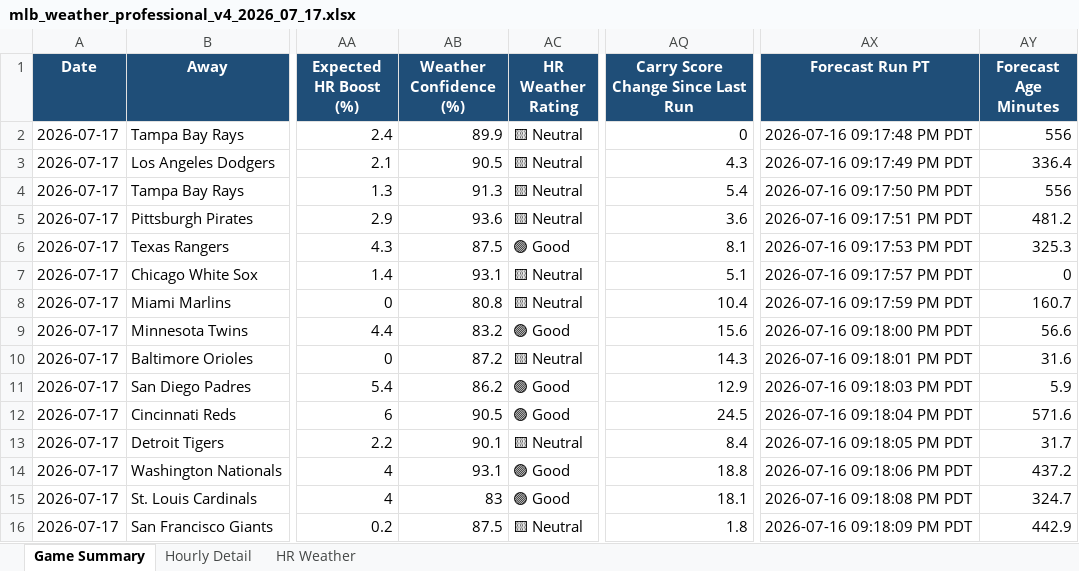
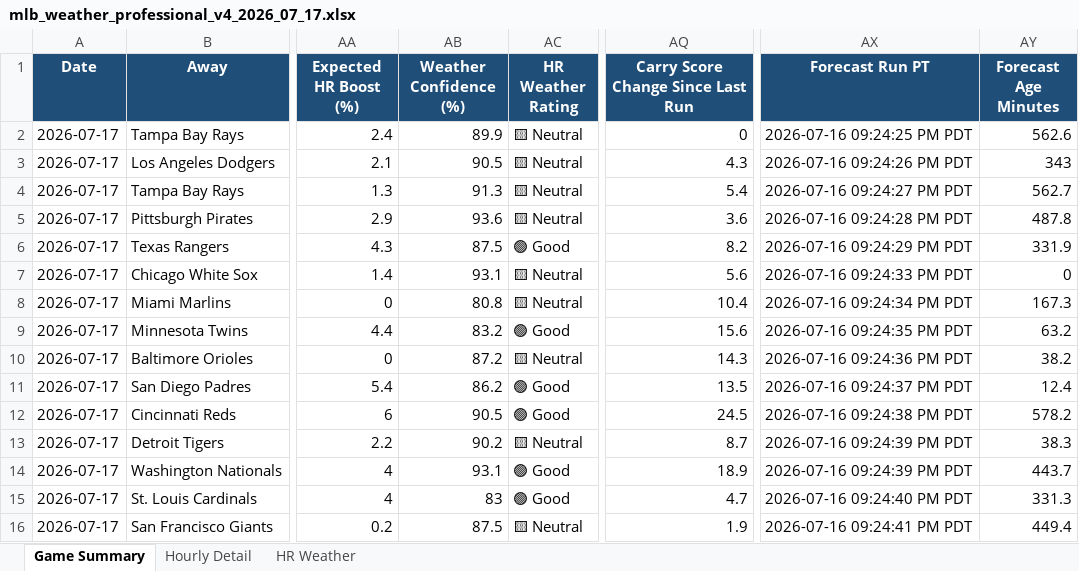
Before and after one commit to pzbaseball/mlb-site-data, an Excel workbook: mlb_weather_professional_v4_2026_07_17.xlsx, sheet Game Summary, drawn as a sheet; only a part is shown, gaps mark what is left out; values as stored, in another font and other column widths than the file's, no borders; conditional formats not drawn; the diff names each change by its address in the sheet, - before the commit and + after, or states it on an @@ line.

Commit message:
Update MLB weather 2026-07-16 09:24 PM PT

```diff
--- a/mlb_weather_professional_v4_2026_07_17.xlsx (sheet Game Summary)
+++ b/mlb_weather_professional_v4_2026_07_17.xlsx (sheet Game Summary)
-AX2 (Forecast Run PT): 2026-07-16 09:17:48 PM PDT
+AX2 (Forecast Run PT): 2026-07-16 09:24:25 PM PDT
-AY2 (Forecast Age Minutes): 556
+AY2 (Forecast Age Minutes): 562.6
-AX3 (Forecast Run PT): 2026-07-16 09:17:49 PM PDT
+AX3 (Forecast Run PT): 2026-07-16 09:24:26 PM PDT
-AY3 (Forecast Age Minutes): 336.4
+AY3 (Forecast Age Minutes): 343
-AX4 (Forecast Run PT): 2026-07-16 09:17:50 PM PDT
+AX4 (Forecast Run PT): 2026-07-16 09:24:27 PM PDT
-AY4 (Forecast Age Minutes): 556
+AY4 (Forecast Age Minutes): 562.7
-AX5 (Forecast Run PT): 2026-07-16 09:17:51 PM PDT
+AX5 (Forecast Run PT): 2026-07-16 09:24:28 PM PDT
-AY5 (Forecast Age Minutes): 481.2
+AY5 (Forecast Age Minutes): 487.8
-AQ6: 8.1
+AQ6: 8.2
-AX6 (Forecast Run PT): 2026-07-16 09:17:53 PM PDT
+AX6 (Forecast Run PT): 2026-07-16 09:24:29 PM PDT
-AY6 (Forecast Age Minutes): 325.3
+AY6 (Forecast Age Minutes): 331.9
-AQ7: 5.1
+AQ7: 5.6
-AX7 (Forecast Run PT): 2026-07-16 09:17:57 PM PDT
+AX7 (Forecast Run PT): 2026-07-16 09:24:33 PM PDT
-AX8 (Forecast Run PT): 2026-07-16 09:17:59 PM PDT
+AX8 (Forecast Run PT): 2026-07-16 09:24:34 PM PDT
-AY8 (Forecast Age Minutes): 160.7
+AY8 (Forecast Age Minutes): 167.3
-AX9 (Forecast Run PT): 2026-07-16 09:18:00 PM PDT
+AX9 (Forecast Run PT): 2026-07-16 09:24:35 PM PDT
-AY9 (Forecast Age Minutes): 56.6
+AY9 (Forecast Age Minutes): 63.2
-AX10 (Forecast Run PT): 2026-07-16 09:18:01 PM PDT
+AX10 (Forecast Run PT): 2026-07-16 09:24:36 PM PDT
-AY10 (Forecast Age Minutes): 31.6
+AY10 (Forecast Age Minutes): 38.2
-AQ11: 12.9
+AQ11: 13.5
-AX11 (Forecast Run PT): 2026-07-16 09:18:03 PM PDT
+AX11 (Forecast Run PT): 2026-07-16 09:24:37 PM PDT
-AY11 (Forecast Age Minutes): 5.9
+AY11 (Forecast Age Minutes): 12.4
-AX12 (Forecast Run PT): 2026-07-16 09:18:04 PM PDT
+AX12 (Forecast Run PT): 2026-07-16 09:24:38 PM PDT
-AY12 (Forecast Age Minutes): 571.6
+AY12 (Forecast Age Minutes): 578.2
-AB13 (Weather Confidence (%)): 90.1
+AB13 (Weather Confidence (%)): 90.2
-AQ13: 8.4
+AQ13: 8.7
-AX13 (Forecast Run PT): 2026-07-16 09:18:05 PM PDT
+AX13 (Forecast Run PT): 2026-07-16 09:24:39 PM PDT
-AY13 (Forecast Age Minutes): 31.7
+AY13 (Forecast Age Minutes): 38.3
-AQ14: 18.8
+AQ14: 18.9
-AX14 (Forecast Run PT): 2026-07-16 09:18:06 PM PDT
+AX14 (Forecast Run PT): 2026-07-16 09:24:39 PM PDT
-AY14 (Forecast Age Minutes): 437.2
+AY14 (Forecast Age Minutes): 443.7
-AQ15: 18.1
+AQ15: 4.7
-AX15 (Forecast Run PT): 2026-07-16 09:18:08 PM PDT
+AX15 (Forecast Run PT): 2026-07-16 09:24:40 PM PDT
-AY15 (Forecast Age Minutes): 324.7
+AY15 (Forecast Age Minutes): 331.3
-AQ16: 1.8
+AQ16: 1.9
-AX16 (Forecast Run PT): 2026-07-16 09:18:09 PM PDT
+AX16 (Forecast Run PT): 2026-07-16 09:24:41 PM PDT
-AY16 (Forecast Age Minutes): 442.9
+AY16 (Forecast Age Minutes): 449.4
```
Also changed, not shown: sheet Hourly Detail, sheet HR Weather, 2 other files.
